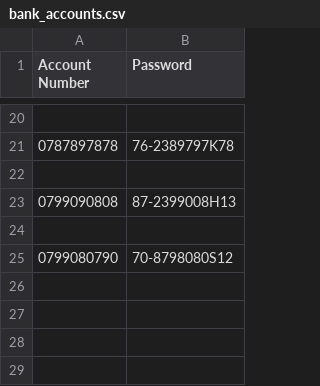
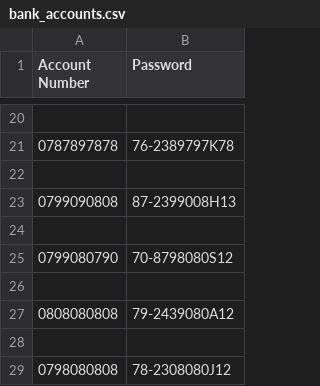
Before and after one commit to Tanaka785/AN-OOP-BANK-ACCOUNT-SYSTEM, a CSV file: bank_accounts.csv, drawn as a sheet; only a part is shown, gaps mark what is left out; the diff names each change by its address in the sheet, - before the commit and + after, or states it on an @@ line.

```diff
--- a/bank_accounts.csv
+++ b/bank_accounts.csv
+row 26: (empty)
+row 27: 0808080808 | 79-2439080A12
+row 28: (empty)
+row 29: 0798080808 | 78-2308080J12
```
Also changed, not shown: bank_accounts_details.csv, 1 other file.
